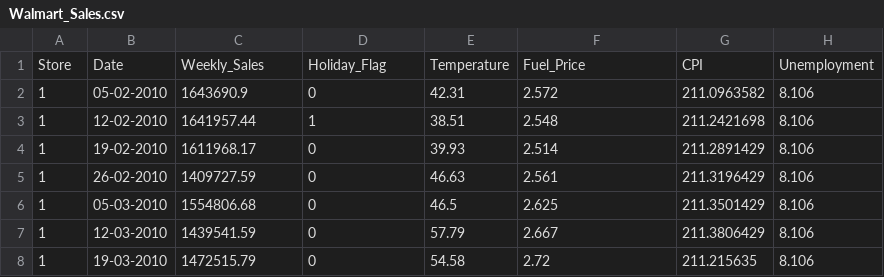
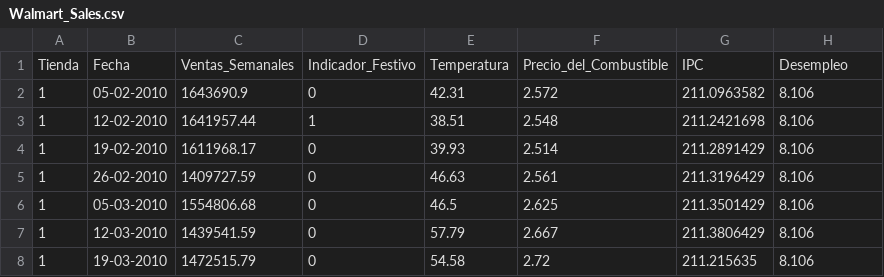
Before and after one commit to karenrosas0410-pixel/Estad-stica-2026B-, a CSV file: Walmart_Sales.csv, drawn as a sheet; only a part is shown; removed rows and columns are numbered as before the commit, all else as after; the diff names each change by its address in the sheet, - before the commit and + after, or states it on an @@ line.

Commit message:
Update Walmart_Sales.csv

```diff
--- a/Walmart_Sales.csv
+++ b/Walmart_Sales.csv
-row 1: Store | Date | Weekly_Sales | Holiday_Flag | Temperature | Fuel_Price | CPI | Unemployment
+row 1: Tienda | Fecha | Ventas_Semanales | Indicador_Festivo | Temperatura | Precio_del_Combustible | IPC | Desempleo
```
